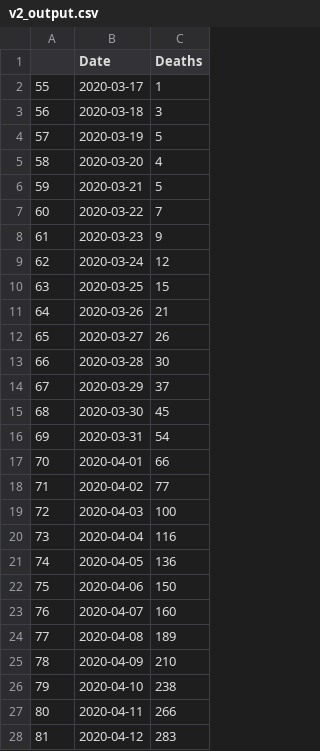
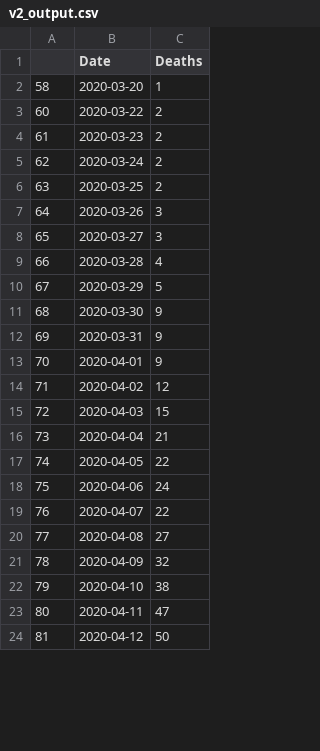
Before and after one commit to NerdboyQ/Raspberry_Pi_Learning, a CSV file: pandas/COVID_analysis/v2_output.csv, drawn as a sheet; only a part is shown; the diff covers the shown part only.

```diff
--- a/pandas/COVID_analysis/v2_output.csv
+++ b/pandas/COVID_analysis/v2_output.csv
@@ -1,28 +1,24 @@
 ,Date,Deaths
-55,2020-03-17,1
-56,2020-03-18,3
-57,2020-03-19,5
-58,2020-03-20,4
-59,2020-03-21,5
-60,2020-03-22,7
-61,2020-03-23,9
-62,2020-03-24,12
-63,2020-03-25,15
-64,2020-03-26,21
-65,2020-03-27,26
-66,2020-03-28,30
-67,2020-03-29,37
-68,2020-03-30,45
-69,2020-03-31,54
-70,2020-04-01,66
-71,2020-04-02,77
-72,2020-04-03,100
-73,2020-04-04,116
-74,2020-04-05,136
-75,2020-04-06,150
-76,2020-04-07,160
-77,2020-04-08,189
-78,2020-04-09,210
-79,2020-04-10,238
-80,2020-04-11,266
-81,2020-04-12,283
+58,2020-03-20,1
+60,2020-03-22,2
+61,2020-03-23,2
+62,2020-03-24,2
+63,2020-03-25,2
+64,2020-03-26,3
+65,2020-03-27,3
+66,2020-03-28,4
+67,2020-03-29,5
+68,2020-03-30,9
+69,2020-03-31,9
+70,2020-04-01,9
+71,2020-04-02,12
+72,2020-04-03,15
+73,2020-04-04,21
+74,2020-04-05,22
+75,2020-04-06,24
+76,2020-04-07,22
+77,2020-04-08,27
+78,2020-04-09,32
+79,2020-04-10,38
+80,2020-04-11,47
+81,2020-04-12,50
```
Also changed, not shown: 3 added rows and 16 edited cells elsewhere in this file, 2 other files.
